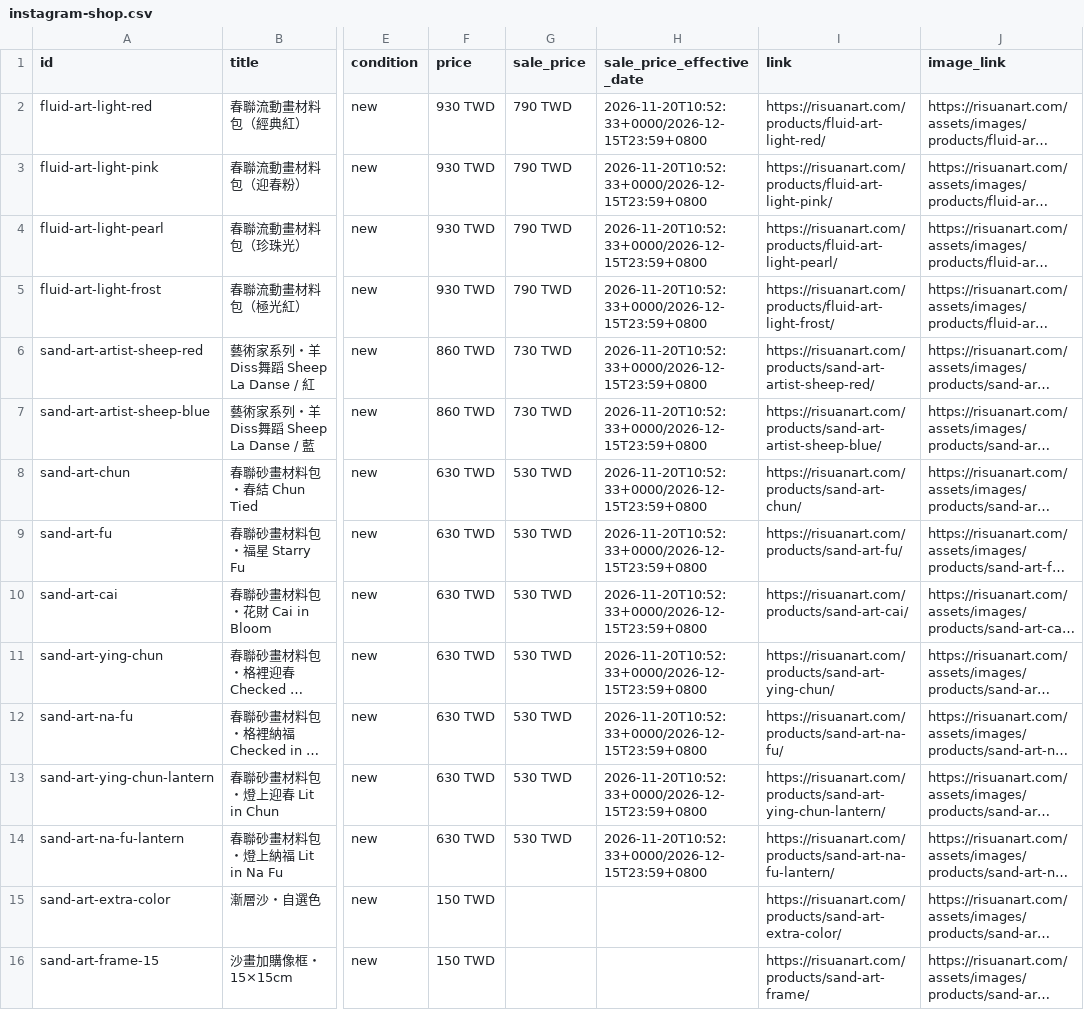
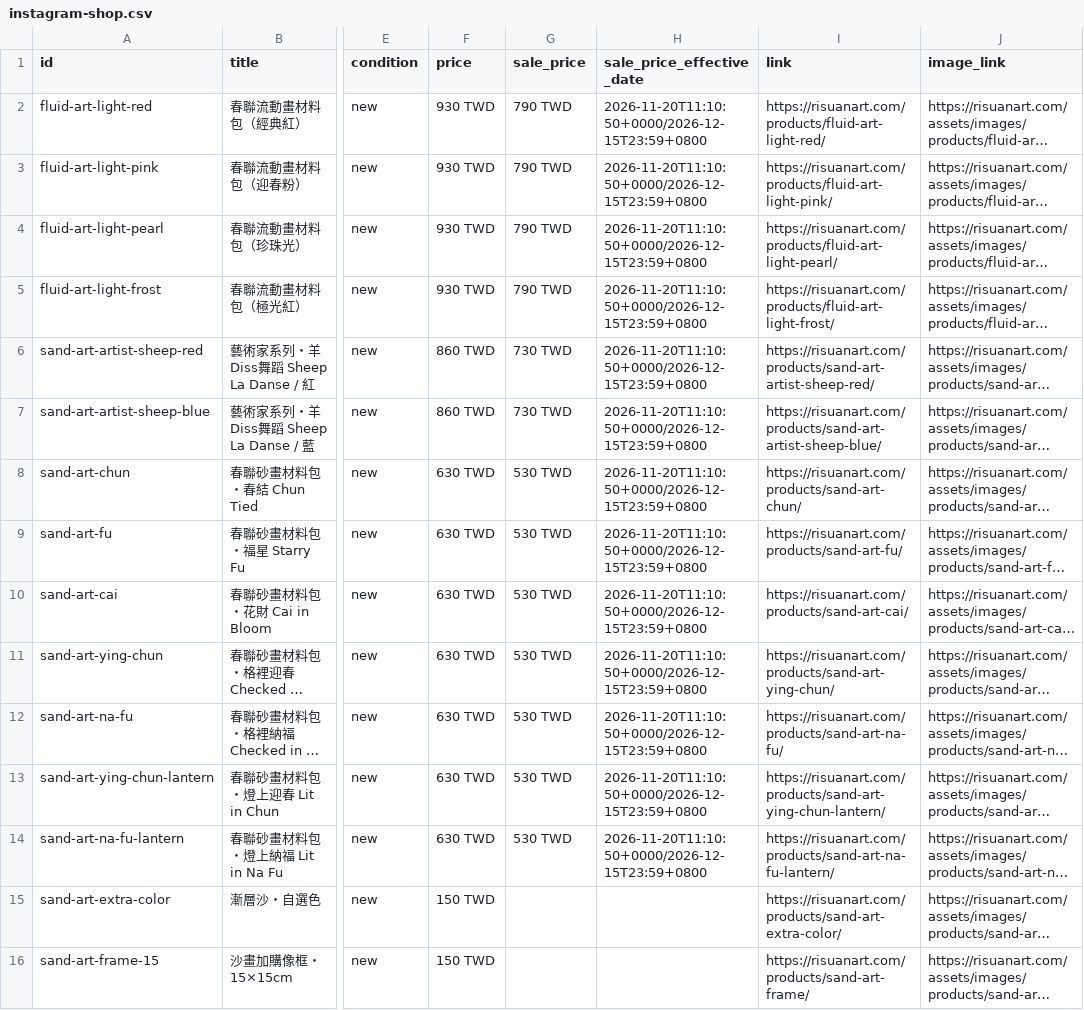
Before and after one commit to risuanart/risuanart.github.io, a CSV file: feeds/instagram-shop.csv, drawn as a sheet; only a part is shown, gaps mark what is left out; long unchanged cells end in …; the diff names each change by its address in the sheet, - before the commit and + after, or states it on an @@ line.

```diff
--- a/feeds/instagram-shop.csv
+++ b/feeds/instagram-shop.csv
-H2:H14 (sale_price_effective_date): 2026-11-20T10:52:33+0000/2026-12-15T23:59+0800
+H2:H14 (sale_price_effective_date): 2026-11-20T11:10:50+0000/2026-12-15T23:59+0800
```
Also changed, not shown: feeds/google-shopping.csv.
